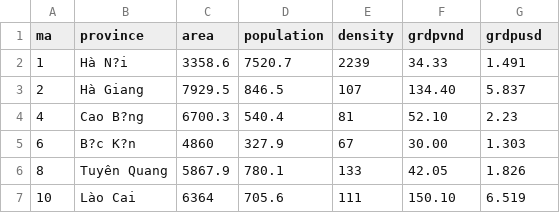
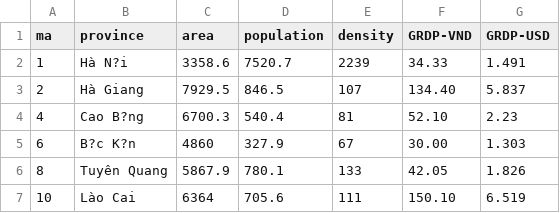
Before and after one commit to phlng241/lab3, a CSV file: vn-provinces-data.csv (was vis-lab2-data.csv), drawn as a sheet; only a part is shown.

Commit message:
Update and rename vis-lab2-data.csv to vn-provinces-data.csv

```diff
--- a/vis-lab2-data.csv
+++ b/vn-provinces-data.csv
@@ -1,2 +1,2 @@
-ma,province,area,population,density,grdpvnd,grdpusd
+ma,province,area,population,density,GRDP-VND,GRDP-USD
 1,Hà N?i,3358.6,7520.7,2239,"34.33",1.491
```
